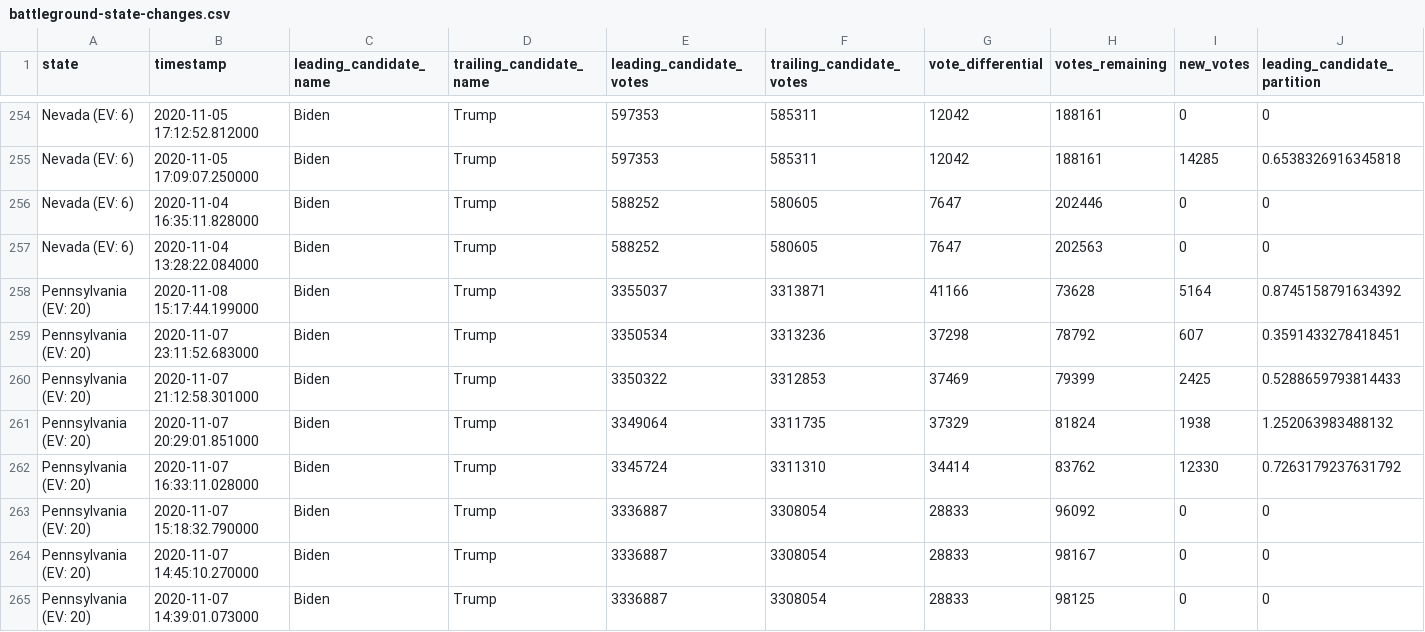
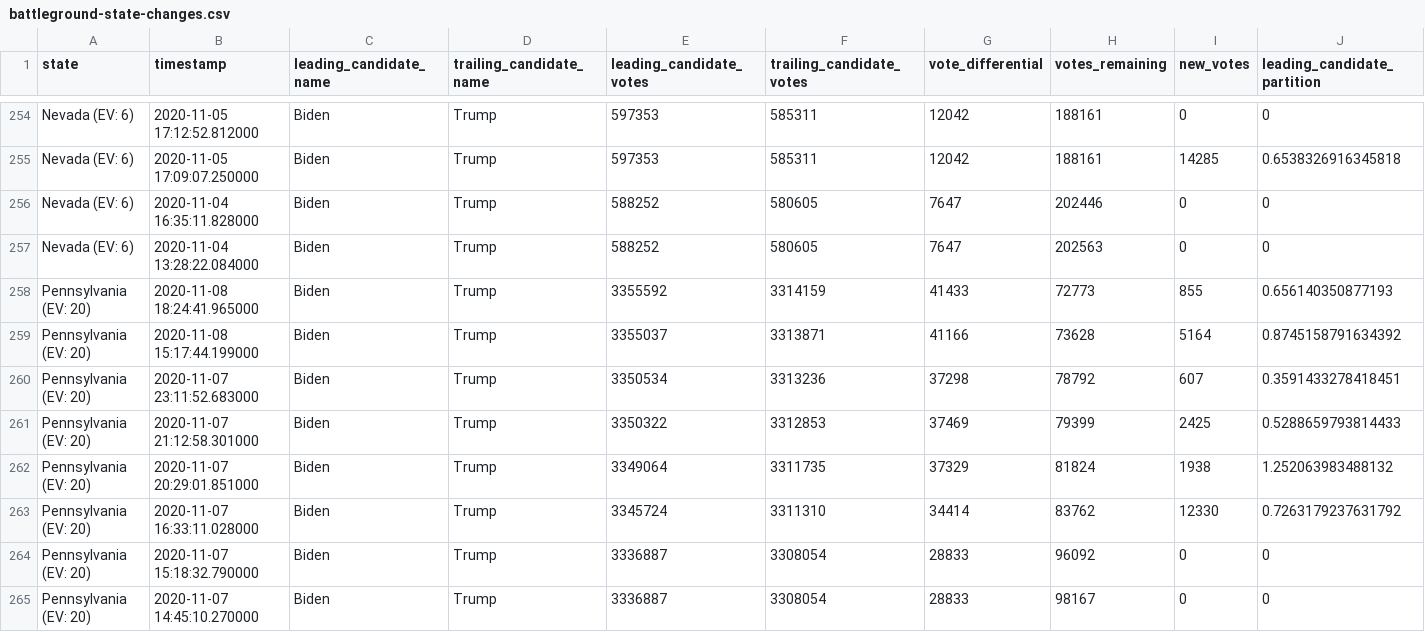
Before and after one commit to ShahyarTaheri/nyt-2020-election-scraper, a CSV file: battleground-state-changes.csv, drawn as a sheet; only a part is shown, gaps mark what is left out; the shorter side is filled out with more unchanged rows; rows hold the shown columns only; the diff names each change by its address in the sheet, - before the commit and + after, or states it on an @@ line.

```diff
--- a/battleground-state-changes.csv
+++ b/battleground-state-changes.csv
+row 258: Pennsylvania (EV: 20) | 2020-11-08 18:24:41.965000 | Biden | Trump | 3355592 | 3314159 | 41433 | 72773 | 855 | 0.656140350877193
```
Also changed, not shown: 4 other files.
